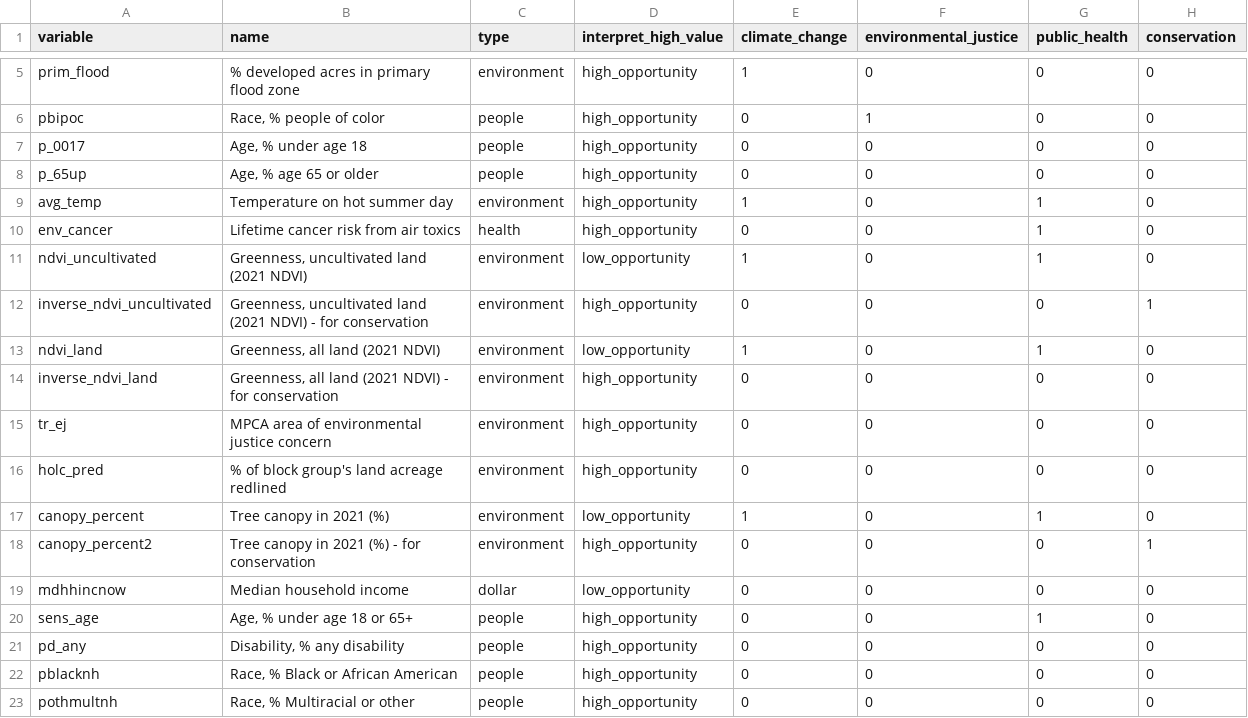
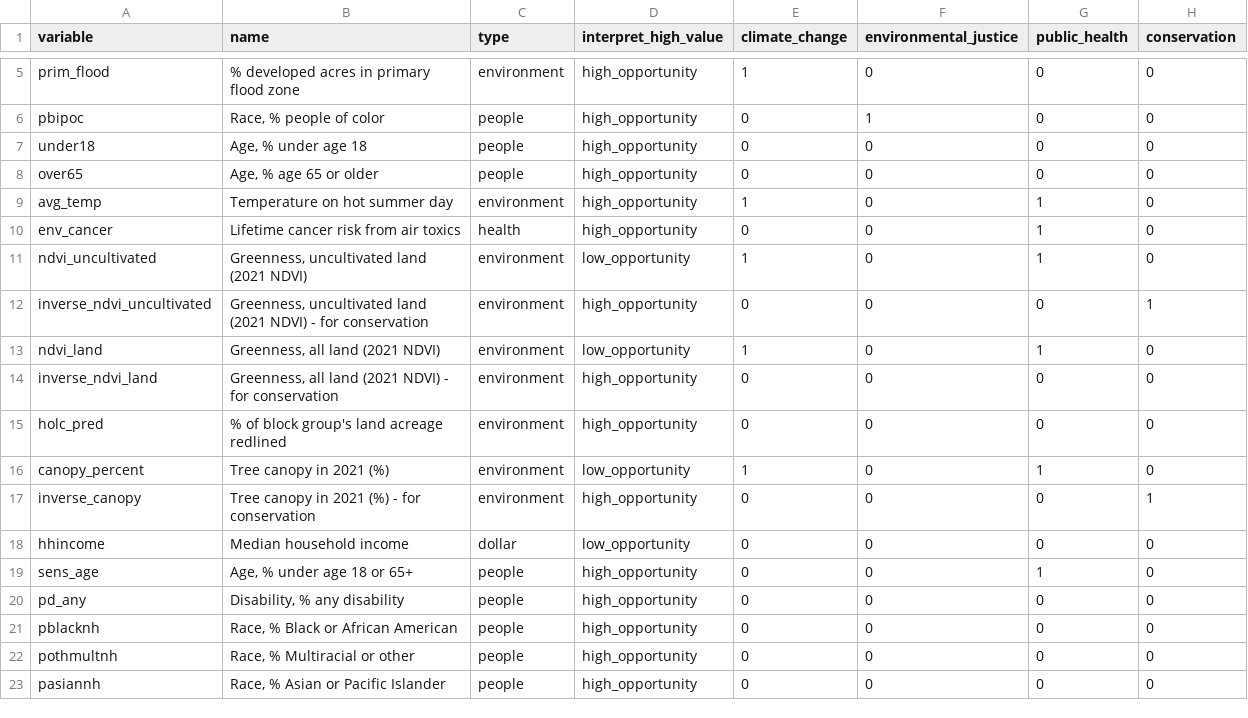
Before and after one commit to Metropolitan-Council/growing.shade, a CSV file: data-raw/metadata.csv, drawn as a sheet; only a part is shown, gaps mark what is left out; the shorter side is filled out with more unchanged rows.

Commit message:
update data

```diff
--- a/data-raw/metadata.csv
+++ b/data-raw/metadata.csv
@@ -6,4 +6,4 @@ prim_flood,% developed acres in primary flood zone,environment,high_opportunity,
 pbipoc,"Race, % people of color",people,high_opportunity,0,1,0,0
-p_0017,"Age, % under age 18",people,high_opportunity,0,0,0,0
-p_65up,"Age, % age 65 or older",people,high_opportunity,0,0,0,0
+under18,"Age, % under age 18",people,high_opportunity,0,0,0,0
+over65,"Age, % age 65 or older",people,high_opportunity,0,0,0,0
 avg_temp,Temperature on hot summer day,environment,high_opportunity,1,0,1,0
@@ -14,7 +14,6 @@ ndvi_land,"Greenness, all land (2021 NDVI)",environment,low_opportunity,1,0,1,0
 inverse_ndvi_land,"Greenness, all land (2021 NDVI) - for conservation",environment,high_opportunity,0,0,0,0
-tr_ej,MPCA area of environmental justice concern,environment,high_opportunity,0,0,0,0
 holc_pred,% of block group's land acreage redlined,environment,high_opportunity,0,0,0,0
 canopy_percent,Tree canopy in 2021 (%),environment,low_opportunity,1,0,1,0
-canopy_percent2,Tree canopy in 2021 (%) - for conservation,environment,high_opportunity,0,0,0,1
-mdhhincnow,Median household income,dollar,low_opportunity,0,0,0,0
+inverse_canopy,Tree canopy in 2021 (%) - for conservation,environment,high_opportunity,0,0,0,1
+hhincome,Median household income,dollar,low_opportunity,0,0,0,0
 sens_age,"Age, % under age 18 or 65+",people,high_opportunity,0,0,1,0
```
Also changed, not shown: 6 other files.
